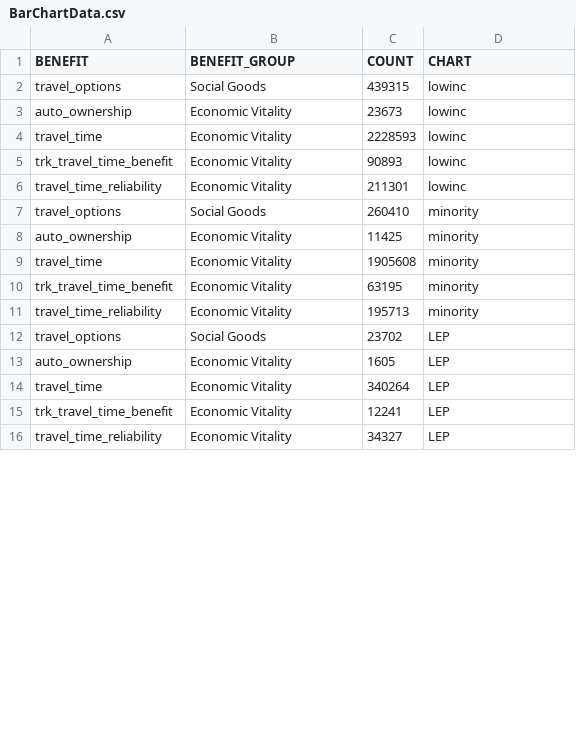
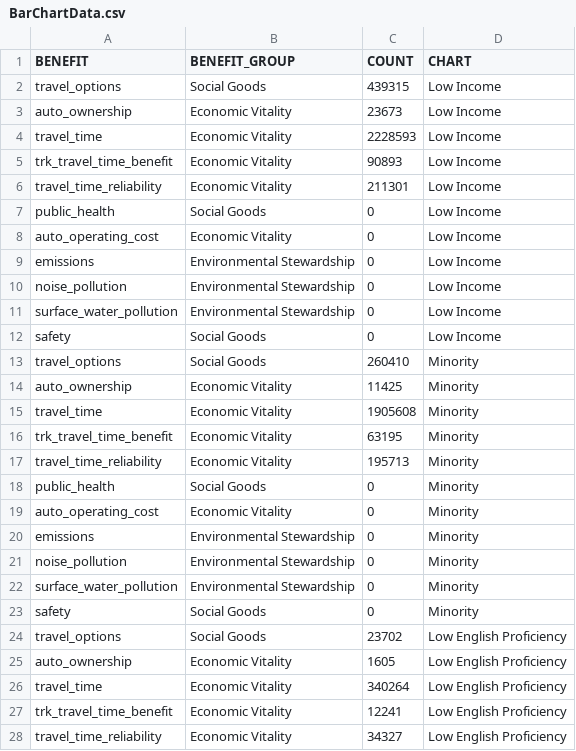
Before and after one commit to RSGInc/ActivityViz, a CSV file: data/portland/I205/BarChartData.csv, drawn as a sheet; only a part is shown; the diff covers the shown part only.

Commit message:
update portland example data

```diff
--- a/data/portland/I205/BarChartData.csv
+++ b/data/portland/I205/BarChartData.csv
@@ -2,15 +2,27 @@ BENEFIT,BENEFIT_GROUP,COUNT,CHART,
-travel_options,Social Goods,439315,lowinc
-auto_ownership,Economic Vitality,23673,lowinc
-travel_time,Economic Vitality,2228593,lowinc
-trk_travel_time_benefit,Economic Vitality,90893,lowinc
-travel_time_reliability,Economic Vitality,211301,lowinc
-travel_options,Social Goods,260410,minority
-auto_ownership,Economic Vitality,11425,minority
-travel_time,Economic Vitality,1905608,minority
-trk_travel_time_benefit,Economic Vitality,63195,minority
-travel_time_reliability,Economic Vitality,195713,minority
-travel_options,Social Goods,23702,LEP
-auto_ownership,Economic Vitality,1605,LEP
-travel_time,Economic Vitality,340264,LEP
-trk_travel_time_benefit,Economic Vitality,12241,LEP
-travel_time_reliability,Economic Vitality,34327,LEP
+travel_options,Social Goods,439315,Low Income
+auto_ownership,Economic Vitality,23673,Low Income
+travel_time,Economic Vitality,2228593,Low Income
+trk_travel_time_benefit,Economic Vitality,90893,Low Income
+travel_time_reliability,Economic Vitality,211301,Low Income
+public_health,Social Goods,0,Low Income
+auto_operating_cost,Economic Vitality,0,Low Income
+emissions,Environmental Stewardship,0,Low Income
+noise_pollution,Environmental Stewardship,0,Low Income
+surface_water_pollution,Environmental Stewardship,0,Low Income
+safety,Social Goods,0,Low Income
+travel_options,Social Goods,260410,Minority
+auto_ownership,Economic Vitality,11425,Minority
+travel_time,Economic Vitality,1905608,Minority
+trk_travel_time_benefit,Economic Vitality,63195,Minority
+travel_time_reliability,Economic Vitality,195713,Minority
+public_health,Social Goods,0,Minority
+auto_operating_cost,Economic Vitality,0,Minority
+emissions,Environmental Stewardship,0,Minority
+noise_pollution,Environmental Stewardship,0,Minority
+surface_water_pollution,Environmental Stewardship,0,Minority
+safety,Social Goods,0,Minority
+travel_options,Social Goods,23702,Low English Proficiency
+auto_ownership,Economic Vitality,1605,Low English Proficiency
+travel_time,Economic Vitality,340264,Low English Proficiency
+trk_travel_time_benefit,Economic Vitality,12241,Low English Proficiency
+travel_time_reliability,Economic Vitality,34327,Low English Proficiency
```
Also changed, not shown: 23 added rows and 5 edited cells elsewhere in this file, data/portland/I205/RadarChartsData.csv.
